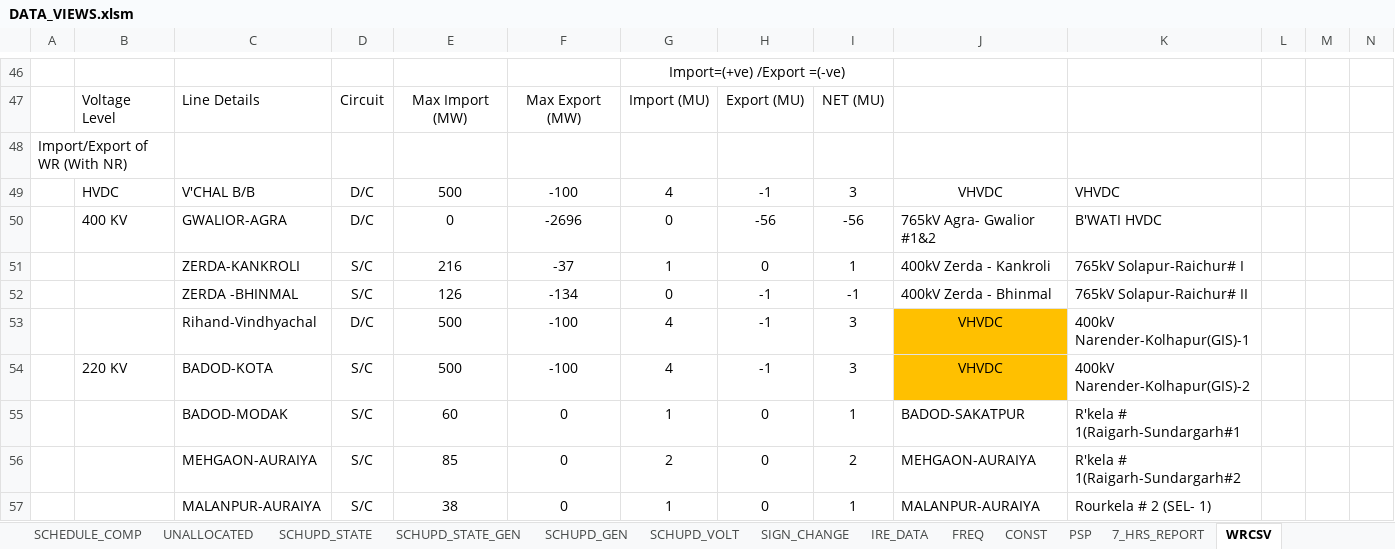
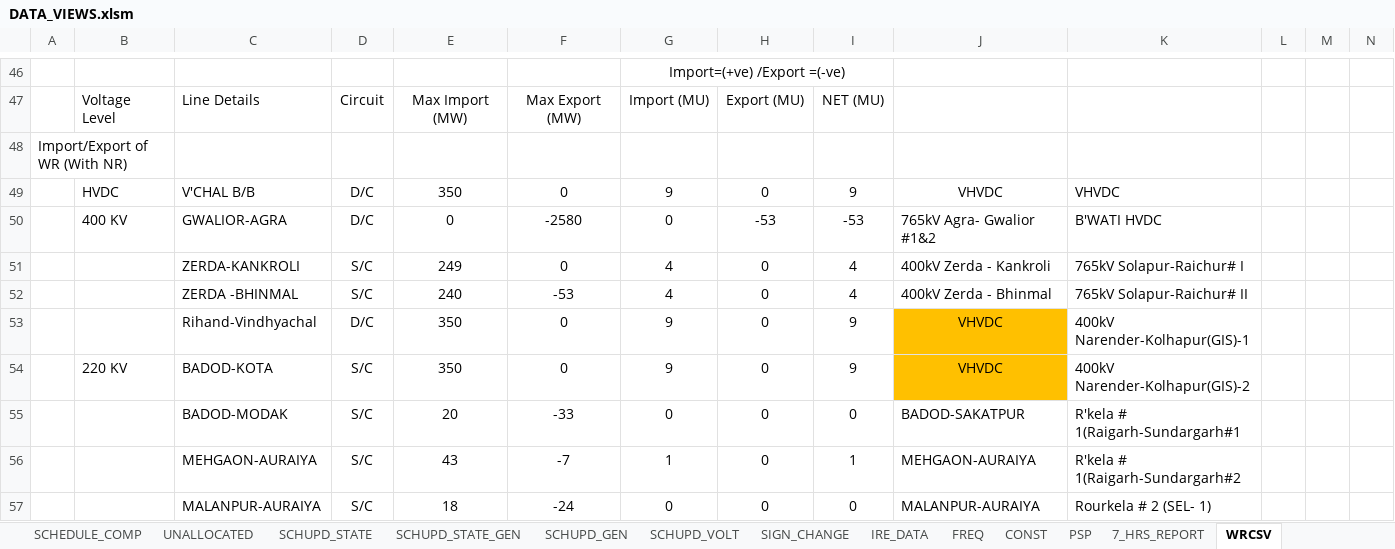
Before and after one commit to POSOCO/mvc_reports, an Excel workbook: DATA_VIEWS.xlsm, sheet WRCSV, drawn as a sheet; only a part is shown, gaps mark what is left out; values as stored, in another font and other column widths than the file's, no borders; charts and pictures not drawn; removed rows and columns are numbered as before the commit, all else as after; rows hold the shown columns only; the diff covers the shown part only; the diff names each change by its address in the sheet, - before the commit and + after, or states it on an @@ line.

```diff
--- a/DATA_VIEWS.xlsm (sheet WRCSV)
+++ b/DATA_VIEWS.xlsm (sheet WRCSV)
-E49: 500
+E49: 350
-F49: -100
+F49: 0
-G49: 4
+G49: 9
-H49: -1
+H49: 0
-I49: 3
+I49: 9
-F50: -2696
+F50: -2580
-H50: -56
+H50: -53
-I50: -56
+I50: -53
-E51: 216
+E51: 249
-F51: -37
+F51: 0
-G51: 1
+G51: 4
-I51: 1
+I51: 4
-row 52:  |  | ZERDA -BHINMAL | S/C | 126 | -134 | 0 | -1 | -1 | 400kV Zerda - Bhinmal | 765kV Solapur-Raichur# II
-row 53:  |  | Rihand-Vindhyachal | D/C | 500 | -100 | 4 | -1 | 3 | VHVDC | 400kV Narender-Kolhapur(GIS)-1
-row 54:  | 220 KV | BADOD-KOTA | S/C | 500 | -100 | 4 | -1 | 3 | VHVDC | 400kV Narender-Kolhapur(GIS)-2
+row 52:  |  | ZERDA -BHINMAL | S/C | 240 | -53 | 4 | 0 | 4 | 400kV Zerda - Bhinmal | 765kV Solapur-Raichur# II
+row 53:  |  | Rihand-Vindhyachal | D/C | 350 | 0 | 9 | 0 | 9 | VHVDC | 400kV Narender-Kolhapur(GIS)-1
+row 54:  | 220 KV | BADOD-KOTA | S/C | 350 | 0 | 9 | 0 | 9 | VHVDC | 400kV Narender-Kolhapur(GIS)-2
-E55: 60
+E55: 20
-F55: 0
+F55: -33
-G55: 1
+G55: 0
-I55: 1
+I55: 0
-E56: 85
+E56: 43
-F56: 0
+F56: -7
-G56: 2
+G56: 1
-I56: 2
+I56: 1
-E57: 38
+E57: 18
-F57: 0
+F57: -24
-G57: 1
+G57: 0
-I57: 1
+I57: 0
```
Also changed, not shown: 130 added rows, 130 removed rows, 97 edited cells and cell formats elsewhere in this sheet, sheet PSP, sheet SCHUPD_GEN, sheet SCHUPD_VOLT, sheet SCHUPD_STATE, sheet SCHUPD_STATE_GEN, sheet SCHEDULE_COMP, 6 more sheets, hidden cells, 1 other file.
